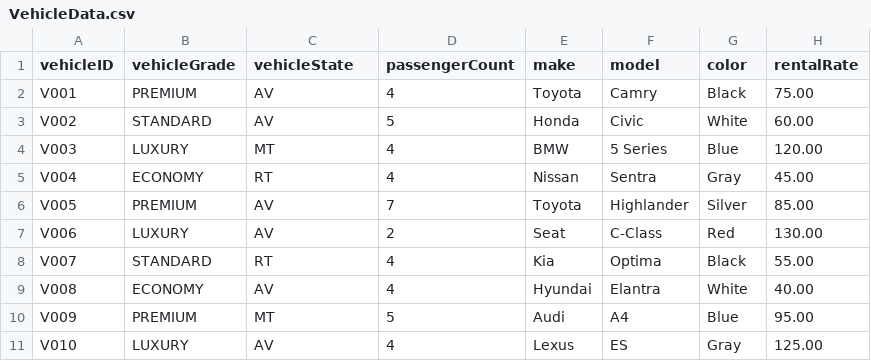
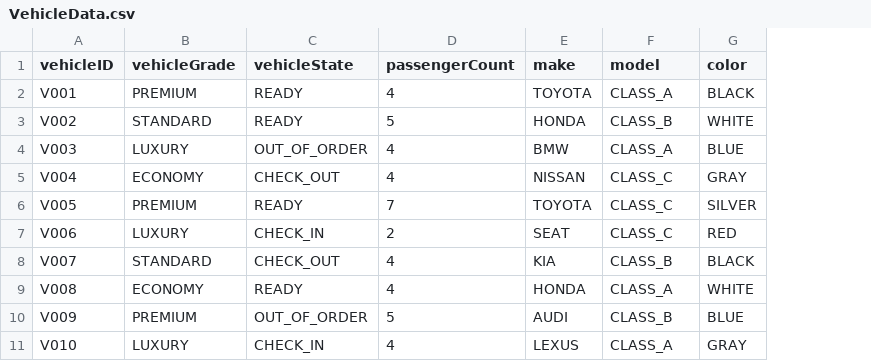
Before and after one commit to hasindu-ramanayake/msc_cs6451_project, a CSV file: code/src/main/java/org/example/db/VehicleData.csv, drawn as a sheet; the diff names each change by its address in the sheet, - before the commit and + after, or states it on an @@ line.

Commit message:
db file read and add to maps, add constructor to Main object classes to support DB loading, added .csv files

```diff
--- a/code/src/main/java/org/example/db/VehicleData.csv
+++ b/code/src/main/java/org/example/db/VehicleData.csv
-column H (rentalRate), rows 2-11: 75.00 | 60.00 | 120.00 | 45.00 | 85.00 | 130.00 | 55.00 | 40.00 | 95.00 | 125.00
-C2:C3 (vehicleState): AV
+C2:C3 (vehicleState): READY
-E2 (make): Toyota
+E2 (make): TOYOTA
-F2 (model): Camry
+F2 (model): CLASS_A
-G2 (color): Black
+G2 (color): BLACK
-E3 (make): Honda
+E3 (make): HONDA
-F3 (model): Civic
+F3 (model): CLASS_B
-G3 (color): White
+G3 (color): WHITE
-C4 (vehicleState): MT
+C4 (vehicleState): OUT_OF_ORDER
-F4 (model): 5 Series
+F4 (model): CLASS_A
-G4 (color): Blue
+G4 (color): BLUE
-C5 (vehicleState): RT
+C5 (vehicleState): CHECK_OUT
-E5 (make): Nissan
+E5 (make): NISSAN
-F5 (model): Sentra
+F5 (model): CLASS_C
-G5 (color): Gray
+G5 (color): GRAY
-C6 (vehicleState): AV
+C6 (vehicleState): READY
-E6 (make): Toyota
+E6 (make): TOYOTA
-F6 (model): Highlander
+F6 (model): CLASS_C
-G6 (color): Silver
+G6 (color): SILVER
-C7 (vehicleState): AV
+C7 (vehicleState): CHECK_IN
-E7 (make): Seat
+E7 (make): SEAT
-F7 (model): C-Class
+F7 (model): CLASS_C
-G7 (color): Red
+G7 (color): RED
-C8 (vehicleState): RT
+C8 (vehicleState): CHECK_OUT
-E8 (make): Kia
+E8 (make): KIA
-F8 (model): Optima
+F8 (model): CLASS_B
-G8 (color): Black
+G8 (color): BLACK
-C9 (vehicleState): AV
+C9 (vehicleState): READY
-E9 (make): Hyundai
+E9 (make): HONDA
-F9 (model): Elantra
+F9 (model): CLASS_A
-G9 (color): White
+G9 (color): WHITE
-C10 (vehicleState): MT
+C10 (vehicleState): OUT_OF_ORDER
-E10 (make): Audi
+E10 (make): AUDI
-F10 (model): A4
+F10 (model): CLASS_B
-G10 (color): Blue
+G10 (color): BLUE
-C11 (vehicleState): AV
+C11 (vehicleState): CHECK_IN
-E11 (make): Lexus
+E11 (make): LEXUS
-F11 (model): ES
+F11 (model): CLASS_A
-G11 (color): Gray
+G11 (color): GRAY
```
Also changed, not shown: 15 other files.
